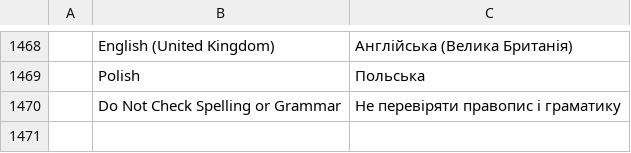
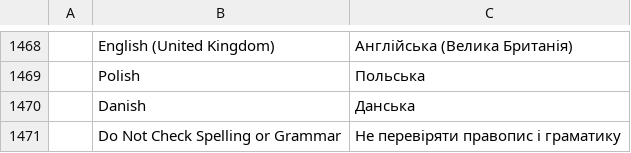
Before and after one commit to Irate4147/wordcraft, a TSV file: crates/ui-egui/src/i18n/uk.tsv, drawn as a sheet; only a part is shown, gaps mark what is left out.

```diff
--- a/crates/ui-egui/src/i18n/uk.tsv
+++ b/crates/ui-egui/src/i18n/uk.tsv
@@ -1469,2 +1469,3 @@
 	Polish	Польська
+	Danish	Данська
 	Do Not Check Spelling or Grammar	Не перевіряти правопис і граматику
```
Also changed, not shown: crates/ui-egui/src/i18n/ja.tsv, crates/ui-egui/src/i18n/pt-br.tsv, 24 other files.
